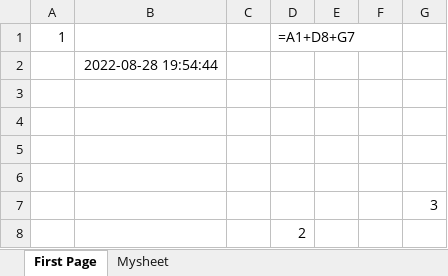
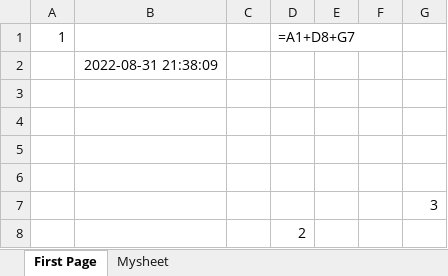
Before and after one commit to Pr0M1/Python-Promi-is-learning, an Excel workbook: Automatetest.xlsx, sheet First Page, drawn as a sheet; values as stored, in another font and other column widths than the file's, no borders; formulas without a stored value are shown as written; the diff names each change by its address in the sheet, - before the commit and + after, or states it on an @@ line.

```diff
--- a/Automatetest.xlsx (sheet First Page)
+++ b/Automatetest.xlsx (sheet First Page)
-B2: 2022-08-28 19:54:44
+B2: 2022-08-31 21:38:09
```
Also changed, not shown: 4 other files.
